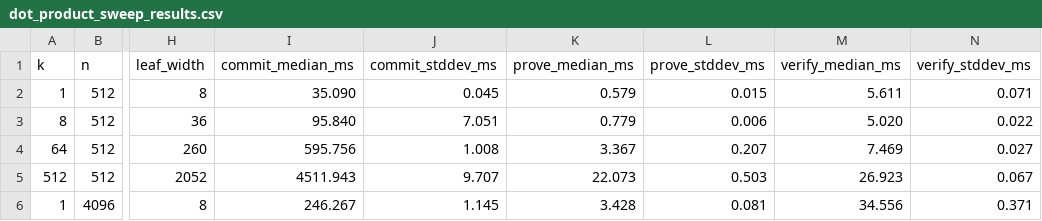
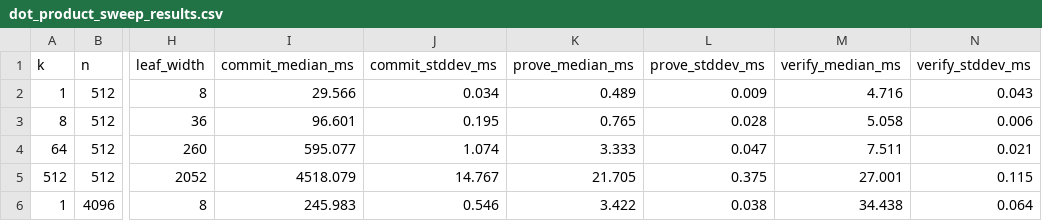
Before and after one commit to succinctlabs/sp1, a CSV file: slop/crates/veil/benchmarking/dot_product_sweep_results.csv, drawn as a sheet; only a part is shown, gaps mark what is left out; the diff names each change by its address in the sheet, - before the commit and + after, or states it on an @@ line.

```diff
--- a/slop/crates/veil/benchmarking/dot_product_sweep_results.csv
+++ b/slop/crates/veil/benchmarking/dot_product_sweep_results.csv
-I2 (commit_median_ms): 35.090
+I2 (commit_median_ms): 29.566
-J2 (commit_stddev_ms): 0.045
+J2 (commit_stddev_ms): 0.034
-K2 (prove_median_ms): 0.579
+K2 (prove_median_ms): 0.489
-L2 (prove_stddev_ms): 0.015
+L2 (prove_stddev_ms): 0.009
-M2 (verify_median_ms): 5.611
+M2 (verify_median_ms): 4.716
-N2 (verify_stddev_ms): 0.071
+N2 (verify_stddev_ms): 0.043
-I3 (commit_median_ms): 95.840
+I3 (commit_median_ms): 96.601
-J3 (commit_stddev_ms): 7.051
+J3 (commit_stddev_ms): 0.195
-K3 (prove_median_ms): 0.779
+K3 (prove_median_ms): 0.765
-L3 (prove_stddev_ms): 0.006
+L3 (prove_stddev_ms): 0.028
-M3 (verify_median_ms): 5.020
+M3 (verify_median_ms): 5.058
-N3 (verify_stddev_ms): 0.022
+N3 (verify_stddev_ms): 0.006
-I4 (commit_median_ms): 595.756
+I4 (commit_median_ms): 595.077
-J4 (commit_stddev_ms): 1.008
+J4 (commit_stddev_ms): 1.074
-K4 (prove_median_ms): 3.367
+K4 (prove_median_ms): 3.333
-L4 (prove_stddev_ms): 0.207
+L4 (prove_stddev_ms): 0.047
-M4 (verify_median_ms): 7.469
+M4 (verify_median_ms): 7.511
-N4 (verify_stddev_ms): 0.027
+N4 (verify_stddev_ms): 0.021
-I5 (commit_median_ms): 4511.943
+I5 (commit_median_ms): 4518.079
-J5 (commit_stddev_ms): 9.707
+J5 (commit_stddev_ms): 14.767
-K5 (prove_median_ms): 22.073
+K5 (prove_median_ms): 21.705
-L5 (prove_stddev_ms): 0.503
+L5 (prove_stddev_ms): 0.375
-M5 (verify_median_ms): 26.923
+M5 (verify_median_ms): 27.001
-N5 (verify_stddev_ms): 0.067
+N5 (verify_stddev_ms): 0.115
-I6 (commit_median_ms): 246.267
+I6 (commit_median_ms): 245.983
-J6 (commit_stddev_ms): 1.145
+J6 (commit_stddev_ms): 0.546
-K6 (prove_median_ms): 3.428
+K6 (prove_median_ms): 3.422
-L6 (prove_stddev_ms): 0.081
+L6 (prove_stddev_ms): 0.038
-M6 (verify_median_ms): 34.556
+M6 (verify_median_ms): 34.438
-N6 (verify_stddev_ms): 0.371
+N6 (verify_stddev_ms): 0.064
```
